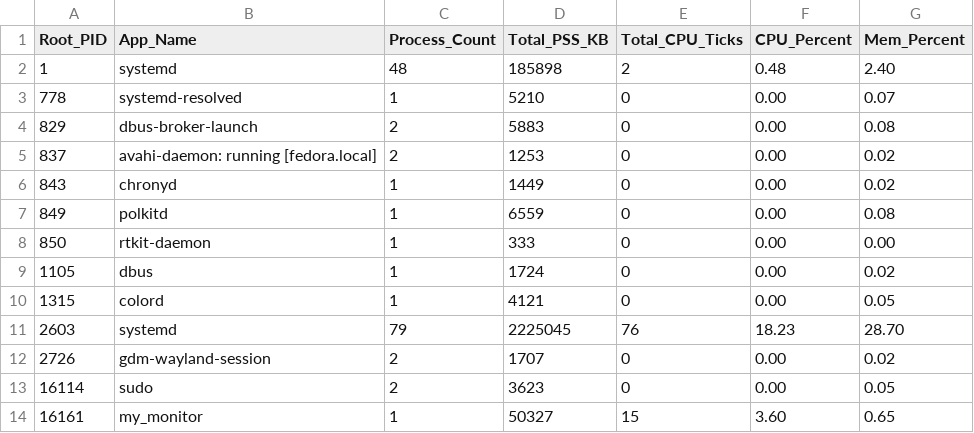
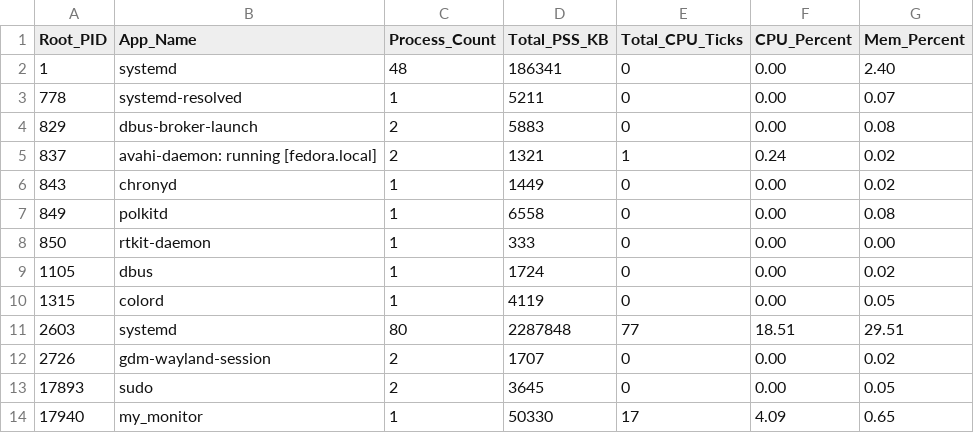
Before and after one commit to sajibsarkar92/SPL-1, a CSV file: aggregated_data.csv, drawn as a sheet.

```diff
--- a/aggregated_data.csv
+++ b/aggregated_data.csv
@@ -1,14 +1,14 @@
 Root_PID,App_Name,Process_Count,Total_PSS_KB,Total_CPU_Ticks,CPU_Percent,Mem_Percent
-1,"systemd",48,185898,2,0.48,2.40
-778,"systemd-resolved",1,5210,0,0.00,0.07
+1,"systemd",48,186341,0,0.00,2.40
+778,"systemd-resolved",1,5211,0,0.00,0.07
 829,"dbus-broker-launch",2,5883,0,0.00,0.08
-837,"avahi-daemon: running [fedora.local]",2,1253,0,0.00,0.02
+837,"avahi-daemon: running [fedora.local]",2,1321,1,0.24,0.02
 843,"chronyd",1,1449,0,0.00,0.02
-849,"polkitd",1,6559,0,0.00,0.08
+849,"polkitd",1,6558,0,0.00,0.08
 850,"rtkit-daemon",1,333,0,0.00,0.00
 1105,"dbus",1,1724,0,0.00,0.02
-1315,"colord",1,4121,0,0.00,0.05
-2603,"systemd",79,2225045,76,18.23,28.70
+1315,"colord",1,4119,0,0.00,0.05
+2603,"systemd",80,2287848,77,18.51,29.51
 2726,"gdm-wayland-session",2,1707,0,0.00,0.02
-16114,"sudo",2,3623,0,0.00,0.05
-16161,"my_monitor",1,50327,15,3.60,0.65
+17893,"sudo",2,3645,0,0.00,0.05
+17940,"my_monitor",1,50330,17,4.09,0.65
```
Also changed, not shown: raw_data.csv, resource.csv, 1 other file.
